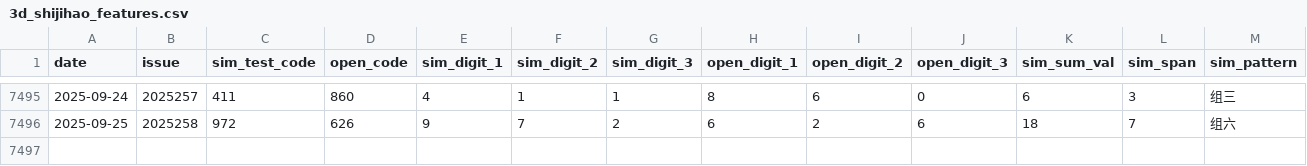
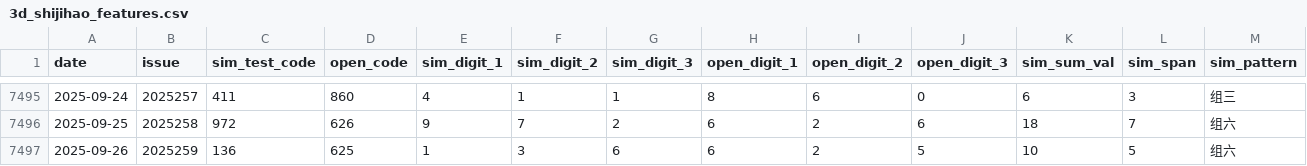
Before and after one commit to helenpayne/Pinble3D_Predictor, a CSV file: data/3d_shijihao_features.csv, drawn as a sheet; only a part is shown, gaps mark what is left out; rows hold the shown columns only; the diff names each change by its address in the sheet, - before the commit and + after, or states it on an @@ line.

```diff
--- a/data/3d_shijihao_features.csv
+++ b/data/3d_shijihao_features.csv
+row 7497: 2025-09-26 | 2025259 | 136 | 625 | 1 | 3 | 6 | 6 | 2 | 5 | 10 | 5 | 组六
```
Also changed, not shown: data/3d_shijihao_history.csv, data/predict_result.csv, 1 other file.
